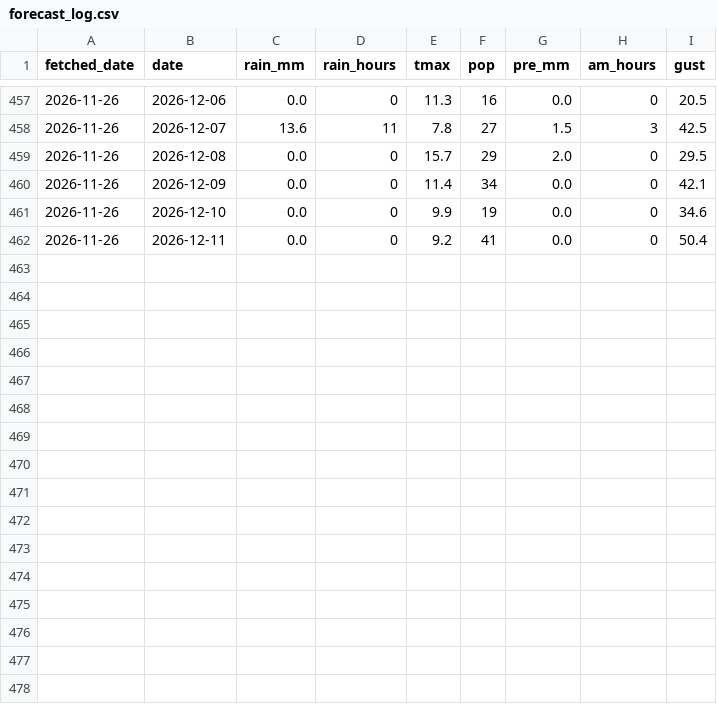
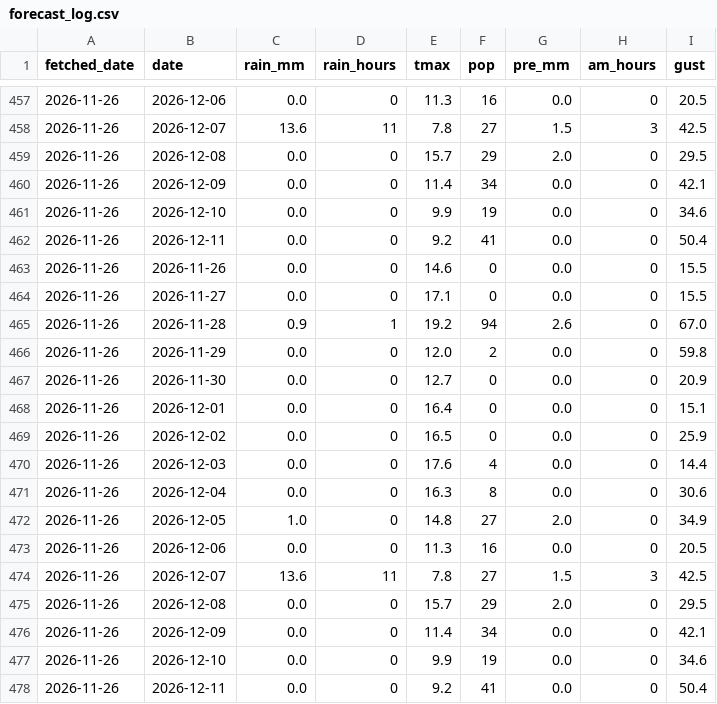
Before and after one commit to EbiharaYuki/disney, a CSV file: data/weather/forecast_log.csv, drawn as a sheet; only a part is shown, gaps mark what is left out.

```diff
--- a/data/weather/forecast_log.csv
+++ b/data/weather/forecast_log.csv
@@ -462 +462,17 @@ fetched_date,date,rain_mm,rain_hours,tmax,pop,pre_mm,am_hours,gust
 2026-11-26,2026-12-11,0.0,0,9.2,41,0.0,0,50.4
+2026-11-26,2026-11-26,0.0,0,14.6,0,0.0,0,15.5
+2026-11-26,2026-11-27,0.0,0,17.1,0,0.0,0,15.5
+2026-11-26,2026-11-28,0.9,1,19.2,94,2.6,0,67.0
+2026-11-26,2026-11-29,0.0,0,12.0,2,0.0,0,59.8
+2026-11-26,2026-11-30,0.0,0,12.7,0,0.0,0,20.9
+2026-11-26,2026-12-01,0.0,0,16.4,0,0.0,0,15.1
+2026-11-26,2026-12-02,0.0,0,16.5,0,0.0,0,25.9
+2026-11-26,2026-12-03,0.0,0,17.6,4,0.0,0,14.4
+2026-11-26,2026-12-04,0.0,0,16.3,8,0.0,0,30.6
+2026-11-26,2026-12-05,1.0,0,14.8,27,2.0,0,34.9
+2026-11-26,2026-12-06,0.0,0,11.3,16,0.0,0,20.5
+2026-11-26,2026-12-07,13.6,11,7.8,27,1.5,3,42.5
+2026-11-26,2026-12-08,0.0,0,15.7,29,2.0,0,29.5
+2026-11-26,2026-12-09,0.0,0,11.4,34,0.0,0,42.1
+2026-11-26,2026-12-10,0.0,0,9.9,19,0.0,0,34.6
+2026-11-26,2026-12-11,0.0,0,9.2,41,0.0,0,50.4
```
Also changed, not shown: data/history/qt_forecast_log.csv, 7 other files.
